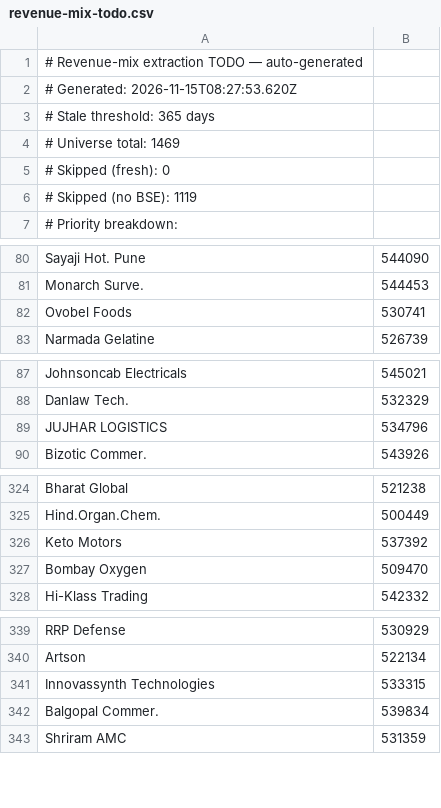
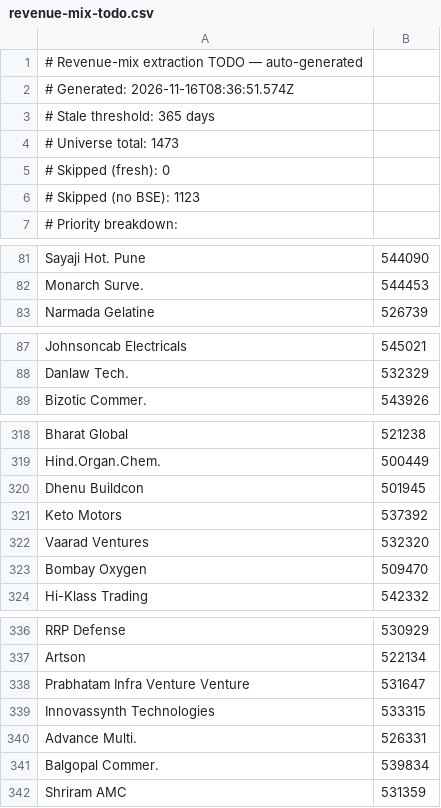
Before and after one commit to ceekay-munshot/glow-screener, a CSV file: public/data/revenue-mix-todo.csv, drawn as a sheet; only a part is shown, gaps mark what is left out; the diff covers the shown part only.

```diff
--- a/public/data/revenue-mix-todo.csv
+++ b/public/data/revenue-mix-todo.csv
@@ -1,7 +1,7 @@
 # Revenue-mix extraction TODO — auto-generated
-# Generated:        2026-11-15T08:27:53.620Z
+# Generated:        2026-11-16T08:36:51.574Z
 # Stale threshold:  365 days
-# Universe total:   1469
+# Universe total:   1473
 # Skipped (fresh):  0
-# Skipped (no BSE): 1119
+# Skipped (no BSE): 1123
 # Priority breakdown:
@@ -81,3 +82,2 @@ Sayaji Hot. Pune, 544090
 Monarch Surve., 544453
-Ovobel Foods, 530741
 Narmada Gelatine, 526739
@@ -88,3 +88,2 @@ Johnsoncab Electricals, 545021
 Danlaw Tech., 532329
-JUJHAR LOGISTICS, 534796
 Bizotic Commer., 543926
@@ -325,3 +319,5 @@ Bharat Global, 521238
 Hind.Organ.Chem., 500449
+Dhenu Buildcon, 501945
 Keto Motors, 537392
+Vaarad Ventures, 532320
 Bombay Oxygen, 509470
@@ -340,3 +337,5 @@ RRP Defense, 530929
 Artson, 522134
+Prabhatam Infra Venture Venture, 531647
 Innovassynth Technologies, 533315
+Advance Multi., 526331
 Balgopal Commer., 539834
```
Also changed, not shown: 7 added rows, 8 removed rows and 4 moved rows elsewhere in this file.
